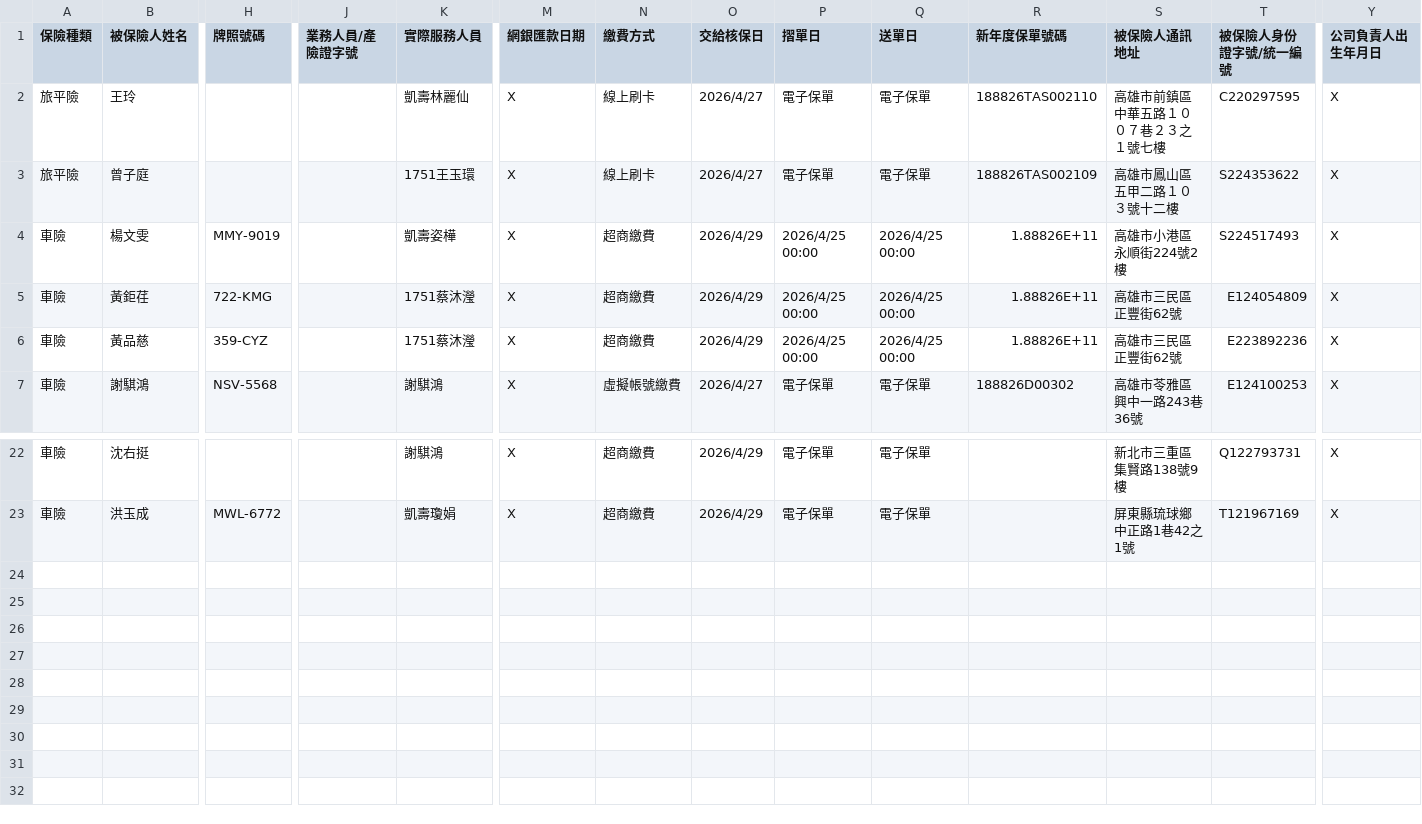
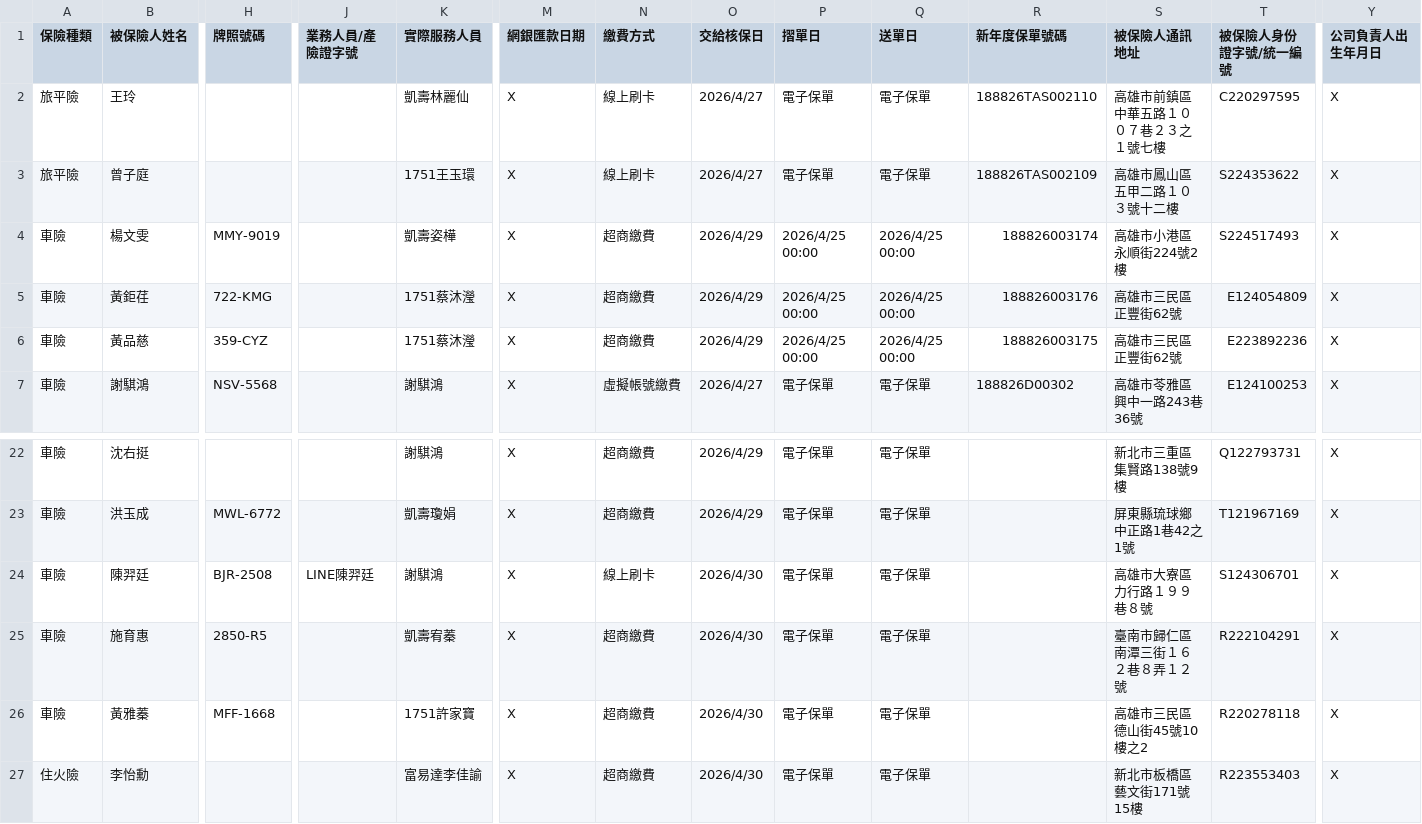
Before and after one commit to ShiauHa-insurance-management-system/insurance_app, a CSV file: prog_db.csv, drawn as a sheet; only a part is shown, gaps mark what is left out; rows hold the shown columns only; the diff names each change by its address in the sheet, - before the commit and + after, or states it on an @@ line.

Commit message:
Add files via upload

```diff
--- a/prog_db.csv
+++ b/prog_db.csv
-R4 (新年度保單號碼): 1.88826E+11
+R4 (新年度保單號碼): 188826003174
-R5 (新年度保單號碼): 1.88826E+11
+R5 (新年度保單號碼): 188826003176
-R6 (新年度保單號碼): 1.88826E+11
+R6 (新年度保單號碼): 188826003175
+row 24: 車險 | 陳羿廷 | BJR-2508 | LINE陳羿廷 | 謝騏鴻 | X | 線上刷卡 | 2026/4/30 | 電子保單 | 電子保單 |  | 高雄市大寮區力行路１９９巷８號 | S124306701 | X
+row 25: 車險 | 施育惠 | 2850-R5 |  | 凱壽宥蓁 | X | 超商繳費 | 2026/4/30 | 電子保單 | 電子保單 |  | 臺南市歸仁區南潭三街１６２巷８弄１２號 | R222104291 | X
+row 26: 車險 | 黃雅蓁 | MFF-1668 |  | 1751許家寶 | X | 超商繳費 | 2026/4/30 | 電子保單 | 電子保單 |  | 高雄市三民區德山街45號10樓之2 | R220278118 | X
+row 27: 住火險 | 李怡勳 |  |  | 富易達李佳諭 | X | 超商繳費 | 2026/4/30 | 電子保單 | 電子保單 |  | 新北市板橋區藝文街171號15樓 | R223553403 | X
```
